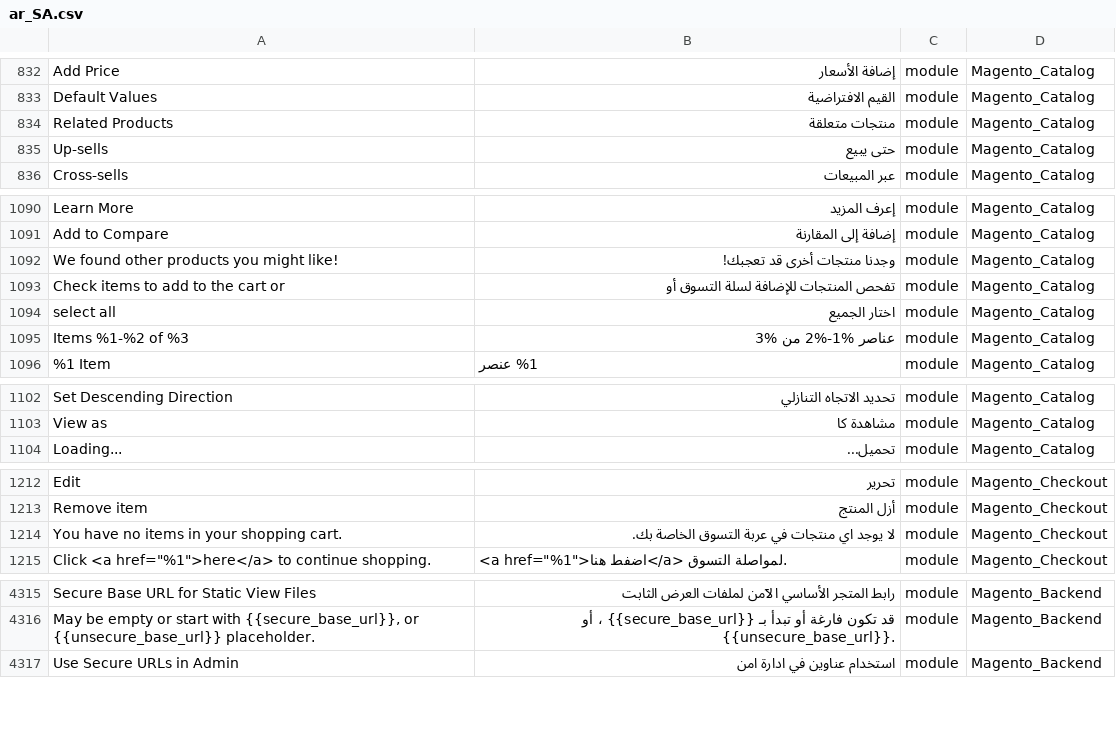
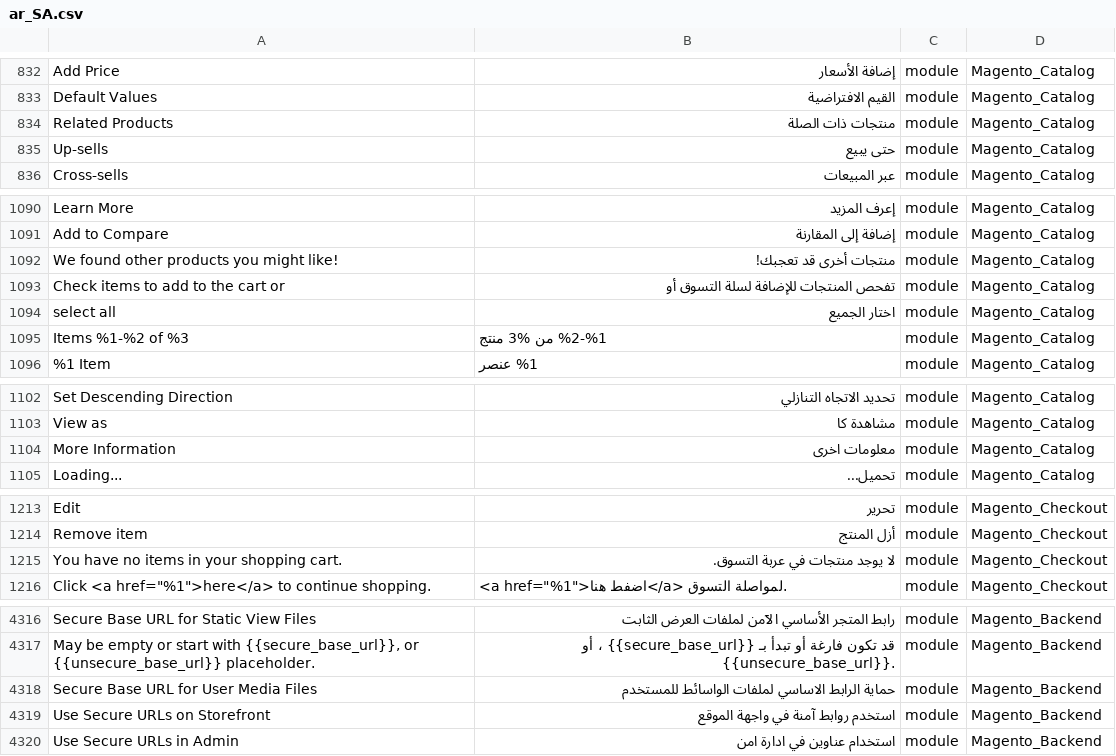
Before and after one commit to Magento2Translations/language_ar_sa, a CSV file: ar_SA.csv, drawn as a sheet; only a part is shown, gaps mark what is left out; addresses are those after the commit; the diff covers the shown part only; the diff names each change by its address in the sheet, - before the commit and + after, or states it on an @@ line.

```diff
--- a/ar_SA.csv
+++ b/ar_SA.csv
-B834: منتجات متعلقة
+B834: منتجات ذات الصلة
-B1092: وجدنا منتجات أخرى قد تعجبك!
+B1092: منتجات أخرى قد تعجبك!
-B1095: عناصر %1-%2 من %3
+B1095: %1-%2 من %3 منتج
+row 1104: More Information | معلومات اخرى | module | Magento_Catalog
-B1215: لا يوجد اي منتجات في عربة التسوق الخاصة بك.
+B1215: لا يوجد منتجات في عربة التسوق.
+row 4318: Secure Base URL for User Media Files | حماية الرابط الاساسي لملفات الواسائط للمستخدم | module | Magento_Backend
+row 4319: Use Secure URLs on Storefront | استخدم روابط آمنة في واجهة الموقع | module | Magento_Backend
```
Also changed, not shown: 1 edited cell elsewhere in this file, 1 other file.
